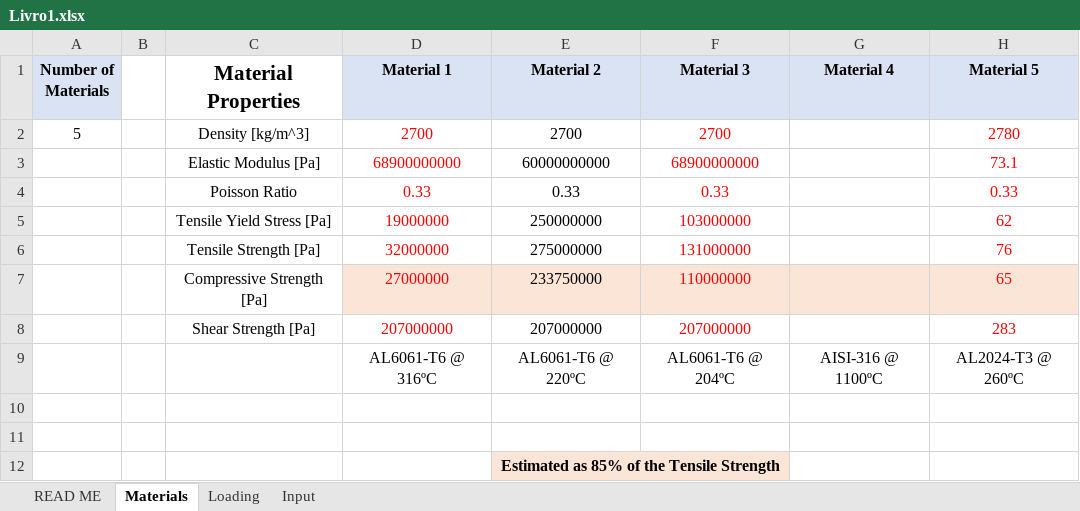
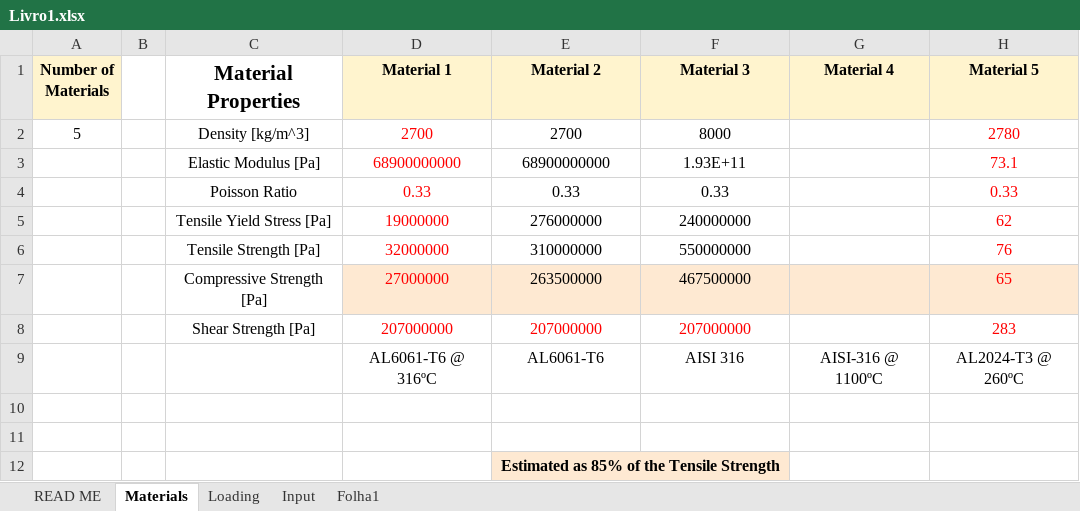
Before and after one commit to Migue1c/Estrutural, an Excel workbook: TESTE ATUALIZADO/Livro1.xlsx, sheet Materials, drawn as a sheet; values as stored, in another font and other column widths than the file's, no borders; the diff names each change by its address in the sheet, - before the commit and + after, or states it on an @@ line.

```diff
--- a/TESTE ATUALIZADO/Livro1.xlsx (sheet Materials)
+++ b/TESTE ATUALIZADO/Livro1.xlsx (sheet Materials)
+sheet tab: Folha1
-A1 fill: #DAE3F3
+A1 fill: #FFF4CE
-D1:H1 fill: #DAE3F3
+D1:H1 fill: #FFF4CE
-F2 (Material 3): 2700
+F2 (Material 3): 8000
-F2:F7 text colour: #FF0000
+F2:F7 text colour: black
-E3 (Material 2): 60000000000
+E3 (Material 2): 68900000000
-F3 (Material 3): 68900000000
+F3 (Material 3): 1.93E+11
-E5 (Material 2): 250000000
+E5 (Material 2): 276000000
-F5 (Material 3): 103000000
+F5 (Material 3): 240000000
-E6 (Material 2): 275000000
+E6 (Material 2): 310000000
-F6 (Material 3): 131000000
+F6 (Material 3): 550000000
-E7 (Material 2): 233750000
+E7 (Material 2): 263500000
-F7 (Material 3): 110000000
+F7 (Material 3): 467500000
-E8 text colour: black
+E8 text colour: #FF0000
-E9 (Material 2): AL6061-T6 @ 220ºC
+E9 (Material 2): AL6061-T6
-F9 (Material 3): AL6061-T6 @ 204ºC
+F9 (Material 3): AISI 316
```
Also changed, not shown: sheet Input, sheet Loading, sheet READ ME, charts or pictures.
